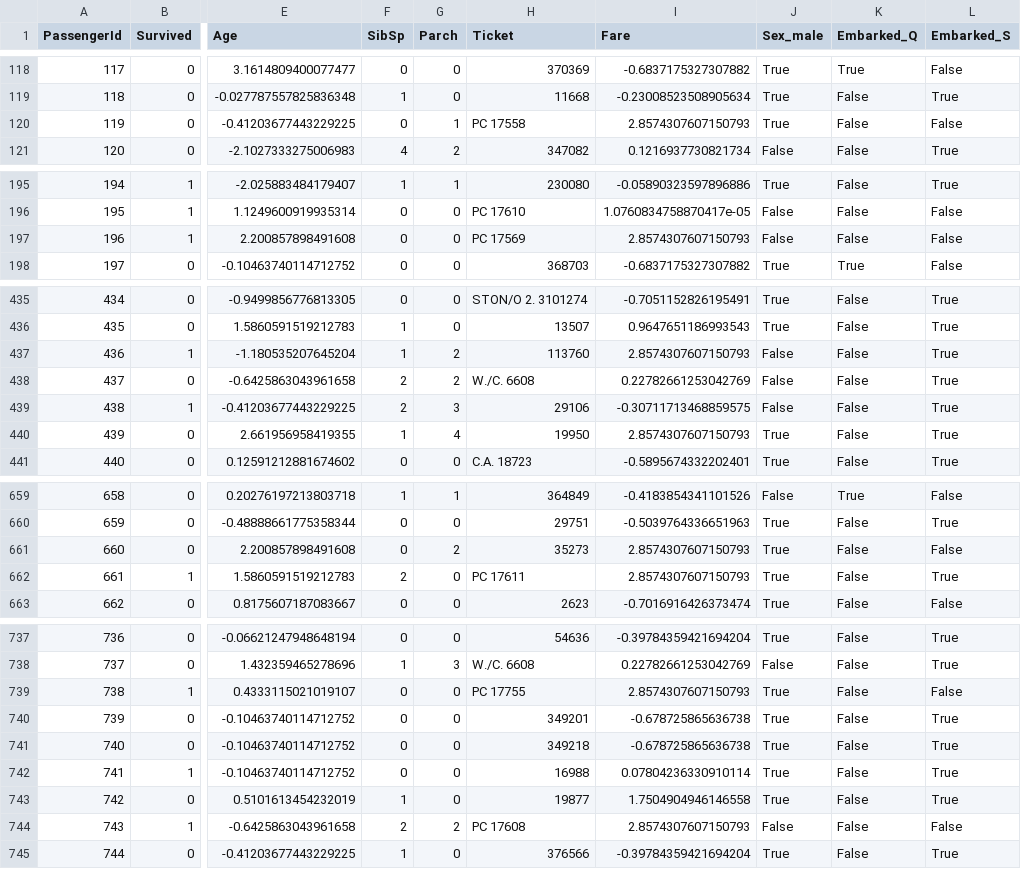
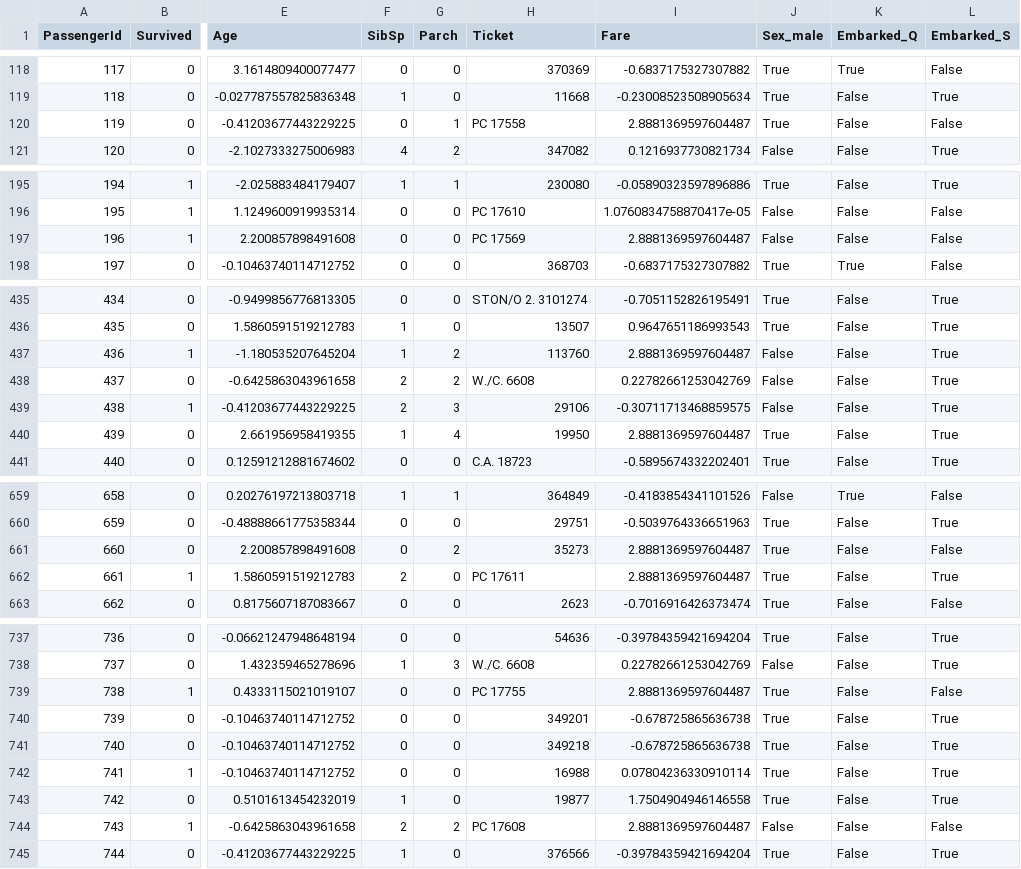
Before and after one commit to luckylittleman/AnalystLab-Africa-Internship, a CSV file: Week 1 and Week 2/Titanic-Cleaned.csv, drawn as a sheet; only a part is shown, gaps mark what is left out; the diff covers the shown part only; the diff names each change by its address in the sheet, - before the commit and + after, or states it on an @@ line.

```diff
--- a/Week 1 and Week 2/Titanic-Cleaned.csv
+++ b/Week 1 and Week 2/Titanic-Cleaned.csv
-I120 (Fare): 2.8574307607150793
+I120 (Fare): 2.8881369597604487
-I197 (Fare): 2.8574307607150793
+I197 (Fare): 2.8881369597604487
-I437 (Fare): 2.8574307607150793
+I437 (Fare): 2.8881369597604487
-I440 (Fare): 2.8574307607150793
+I440 (Fare): 2.8881369597604487
-I661:I662 (Fare): 2.8574307607150793
+I661:I662 (Fare): 2.8881369597604487
-I739 (Fare): 2.8574307607150793
+I739 (Fare): 2.8881369597604487
-I744 (Fare): 2.8574307607150793
+I744 (Fare): 2.8881369597604487
```
Also changed, not shown: 37 edited cells elsewhere in this file, 1 other file.
